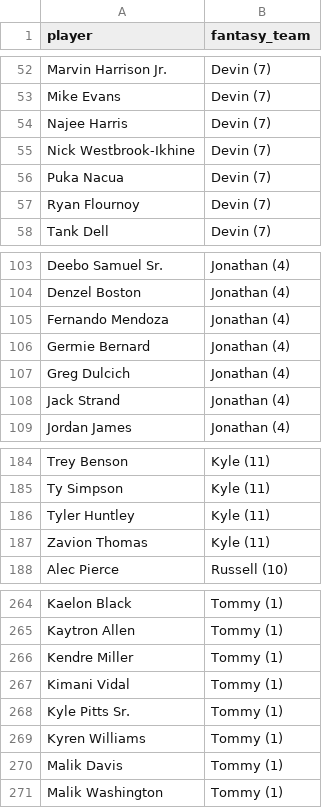
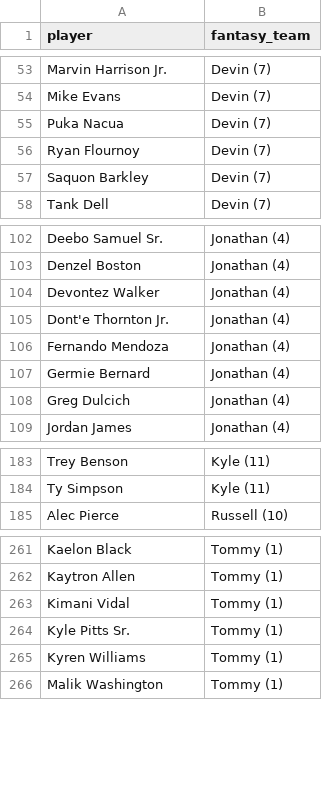
Before and after one commit to kyeill/dynasty, a CSV file: output/rosters_nfl.csv, drawn as a sheet; only a part is shown, gaps mark what is left out; removed rows and columns are numbered as before the commit, all else as after; the diff covers the shown part only; the diff names each change by its address in the sheet, - before the commit and + after, or states it on an @@ line.

```diff
--- a/output/rosters_nfl.csv
+++ b/output/rosters_nfl.csv
-row 54: Najee Harris | Devin (7)
-row 55: Nick Westbrook-Ikhine | Devin (7)
+row 57: Saquon Barkley | Devin (7)
+row 104: Devontez Walker | Jonathan (4)
+row 105: Dont'e Thornton Jr. | Jonathan (4)
-row 108: Jack Strand | Jonathan (4)
-row 186: Tyler Huntley | Kyle (11)
-row 187: Zavion Thomas | Kyle (11)
-row 266: Kendre Miller | Tommy (1)
-row 270: Malik Davis | Tommy (1)
```
Also changed, not shown: 3 added rows and 4 removed rows elsewhere in this file, lastgood/nfl_current.csv, lastgood/nfl_fp_dynasty.csv, 19 other files.
